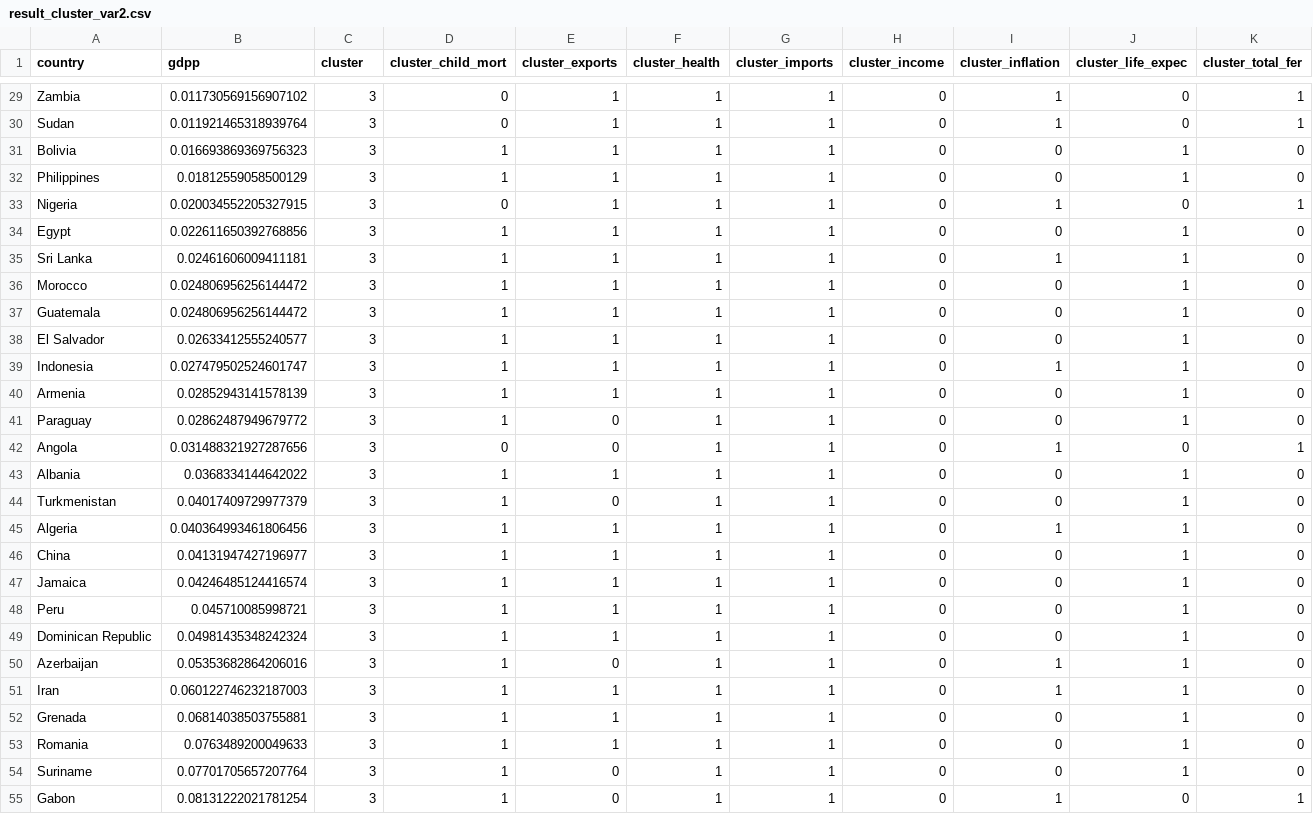
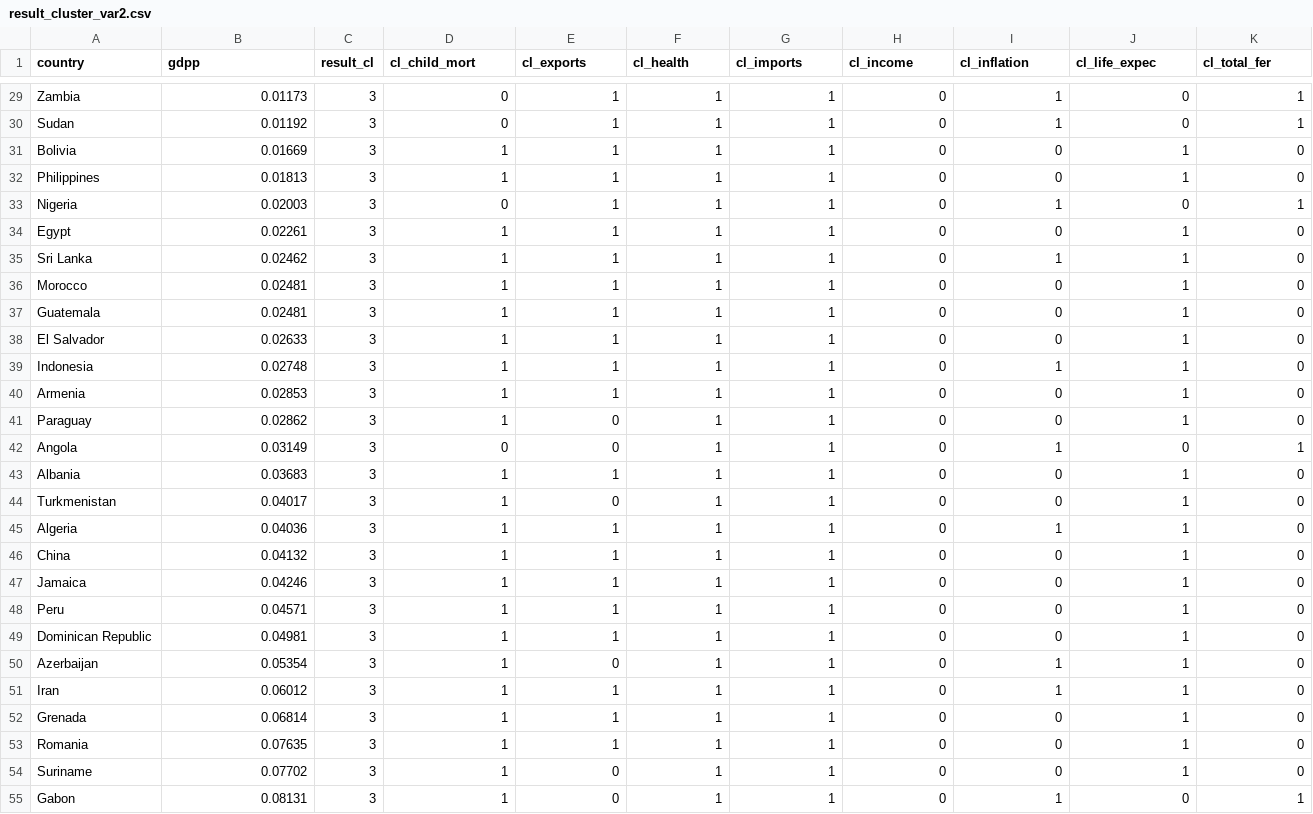
Before and after one commit to HarlamovGarik/dsml, a CSV file: Lab4/result_cluster_var2.csv, drawn as a sheet; only a part is shown, gaps mark what is left out; the diff covers the shown part only; the diff names each change by its address in the sheet, - before the commit and + after, or states it on an @@ line.

```diff
--- a/Lab4/result_cluster_var2.csv
+++ b/Lab4/result_cluster_var2.csv
-C1: cluster
+C1: result_cl
-D1: cluster_child_mort
+D1: cl_child_mort
-E1: cluster_exports
+E1: cl_exports
-F1: cluster_health
+F1: cl_health
-G1: cluster_imports
+G1: cl_imports
-H1: cluster_income
+H1: cl_income
-I1: cluster_inflation
+I1: cl_inflation
-J1: cluster_life_expec
+J1: cl_life_expec
-K1: cluster_total_fer
+K1: cl_total_fer
-B29 (gdpp): 0.011730569156907102
+B29 (gdpp): 0.01173
-B30 (gdpp): 0.011921465318939764
+B30 (gdpp): 0.01192
-B31 (gdpp): 0.016693869369756323
+B31 (gdpp): 0.01669
-B32 (gdpp): 0.01812559058500129
+B32 (gdpp): 0.01813
-B33 (gdpp): 0.020034552205327915
+B33 (gdpp): 0.02003
-B34 (gdpp): 0.022611650392768856
+B34 (gdpp): 0.02261
-B35 (gdpp): 0.02461606009411181
+B35 (gdpp): 0.02462
-B36:B37 (gdpp): 0.024806956256144472
+B36:B37 (gdpp): 0.02481
-B38 (gdpp): 0.02633412555240577
+B38 (gdpp): 0.02633
-B39 (gdpp): 0.027479502524601747
+B39 (gdpp): 0.02748
-B40 (gdpp): 0.02852943141578139
+B40 (gdpp): 0.02853
-B41 (gdpp): 0.02862487949679772
+B41 (gdpp): 0.02862
-B42 (gdpp): 0.031488321927287656
+B42 (gdpp): 0.03149
-B43 (gdpp): 0.0368334144642022
+B43 (gdpp): 0.03683
-B44 (gdpp): 0.04017409729977379
+B44 (gdpp): 0.04017
-B45 (gdpp): 0.040364993461806456
+B45 (gdpp): 0.04036
-B46 (gdpp): 0.04131947427196977
+B46 (gdpp): 0.04132
-B47 (gdpp): 0.04246485124416574
+B47 (gdpp): 0.04246
-B48 (gdpp): 0.045710085998721
+B48 (gdpp): 0.04571
-B49 (gdpp): 0.04981435348242324
+B49 (gdpp): 0.04981
-B50 (gdpp): 0.05353682864206016
+B50 (gdpp): 0.05354
-B51 (gdpp): 0.060122746232187003
+B51 (gdpp): 0.06012
-B52 (gdpp): 0.06814038503755881
+B52 (gdpp): 0.06814
-B53 (gdpp): 0.0763489200049633
+B53 (gdpp): 0.07635
-B54 (gdpp): 0.07701705657207764
+B54 (gdpp): 0.07702
-B55 (gdpp): 0.08131222021781254
+B55 (gdpp): 0.08131
```
Also changed, not shown: 36 edited cells elsewhere in this file, 3 other files.
